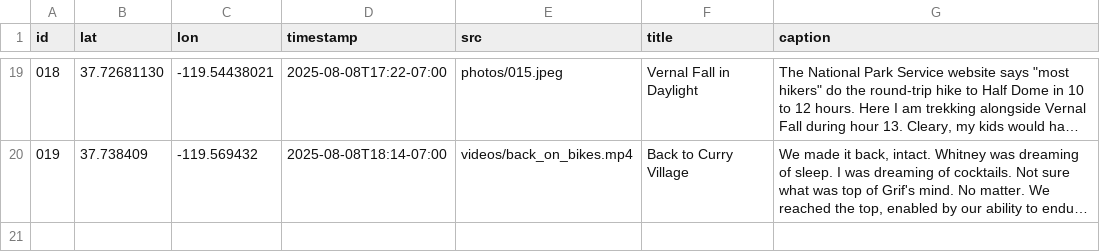
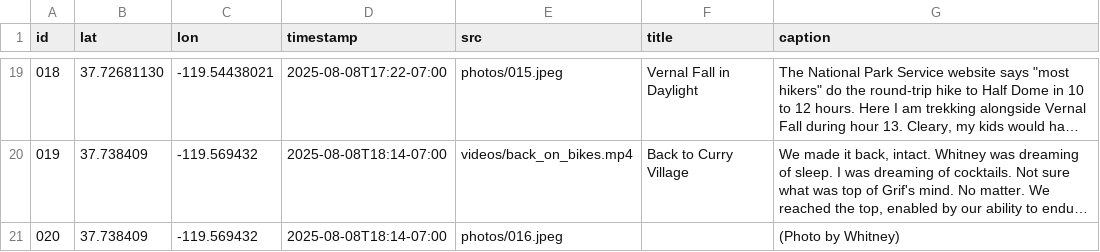
Before and after one commit to mchan-fr/half-dome-hike, a CSV file: assets/photos.csv, drawn as a sheet; only a part is shown, gaps mark what is left out; long unchanged cells end in …; the diff names each change by its address in the sheet, - before the commit and + after, or states it on an @@ line.

Commit message:
Update photos.csv

```diff
--- a/assets/photos.csv
+++ b/assets/photos.csv
+row 21: 020 | 37.738409 | -119.569432 | 2025-08-08T18:14-07:00 | photos/016.jpeg |  | (Photo by Whitney)
```
